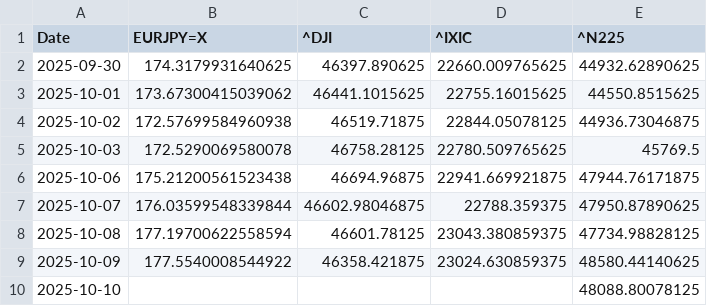
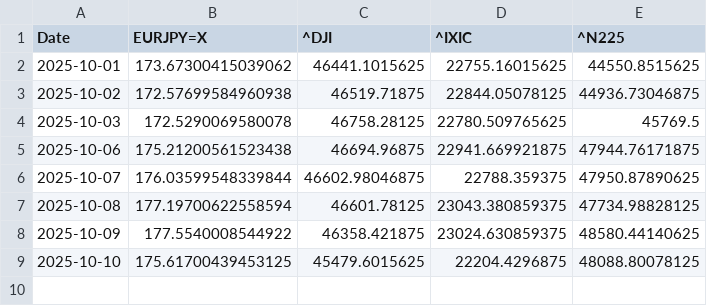
Before and after one commit to SakuraIndex/Sakura-Index-Site, a CSV file: docs/charts/astra4_history.csv, drawn as a sheet.

```diff
--- a/docs/charts/astra4_history.csv
+++ b/docs/charts/astra4_history.csv
@@ -1,3 +1,2 @@
 Date,EURJPY=X,^DJI,^IXIC,^N225
-2025-09-30,174.3179931640625,46397.890625,22660.009765625,44932.62890625
 2025-10-01,173.67300415039062,46441.1015625,22755.16015625,44550.8515625
@@ -9,2 +8,2 @@ Date,EURJPY=X,^DJI,^IXIC,^N225
 2025-10-09,177.5540008544922,46358.421875,23024.630859375,48580.44140625
-2025-10-10,,,,48088.80078125
+2025-10-10,175.61700439453125,45479.6015625,22204.4296875,48088.80078125
```
Also changed, not shown: 8 other files.
